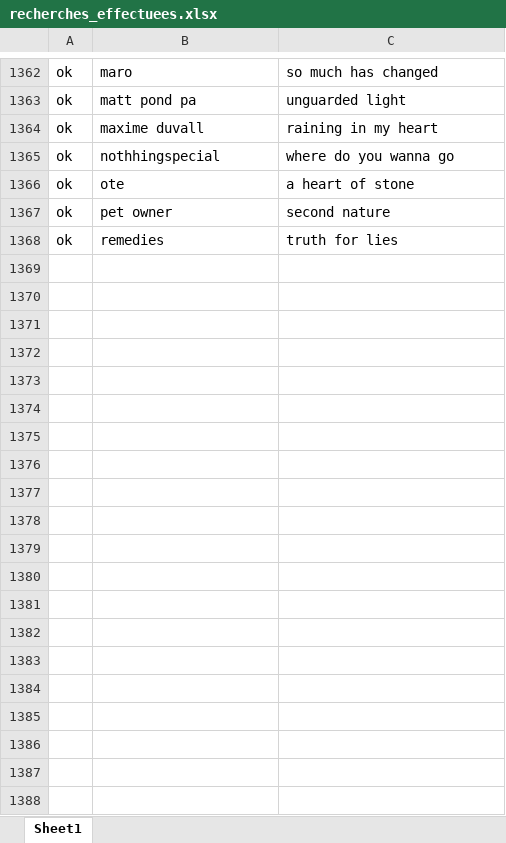
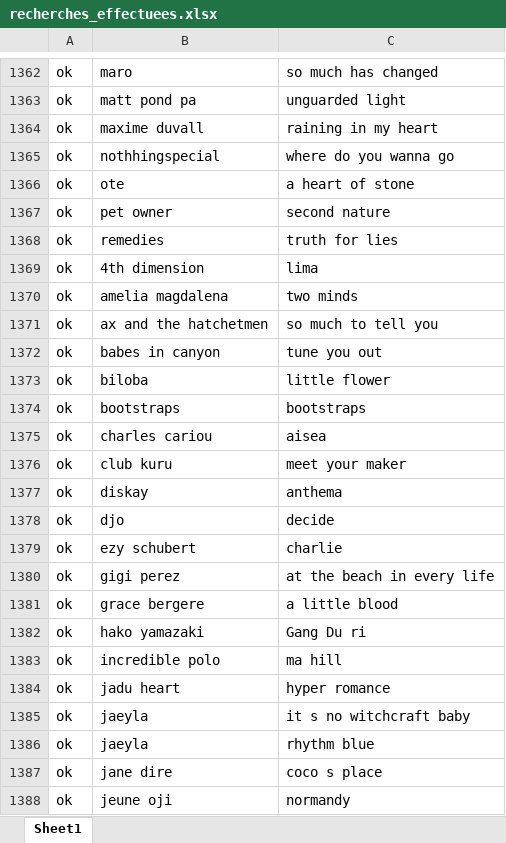
Before and after one commit to floSa/Musique_Tools, an Excel workbook: data/Ressources/recherches_effectuees.xlsx, sheet Sheet1, drawn as a sheet; only a part is shown, gaps mark what is left out; values as stored, in another font and other column widths than the file's, no borders; the diff covers the shown part only; the diff names each change by its address in the sheet, - before the commit and + after, or states it on an @@ line.

Commit message:
A_Recuperer : reorganisation data/ (Pipeline/ pour les intermediaires)
data/ est maintenant separe en 3 categories claires :

- data/Ressources/   : tenu a la main (artistes_liste, recherches_effectuees)
- data/Pipeline/     : fichiers intermediaires regenerables du pipeline
                       (albums_a_rechercher, albums_match_complet,
                        resultats_cotes, debug_selection)
- data/Resultats/    : sortie finale pour consultation
                       (resultats_final.csv + .xlsx)
- data/Bibliotheque/ : scan disque (bibliotheque.csv + .xlsx)

Avant : tous les intermediaires polluaient data/Ressources/ a cote des
sources tenues a la main.

Suppression aussi de Albums_musique_2026_05.xlsx (snapshot mensuel de
la biblio non utilise par le pipeline depuis le commit precedent).

Doc + README mis a jour avec la nouvelle arborescence.

Test : pipeline run sur Partage -> Pipeline/albums_a_rechercher_Partage.csv
(40 albums, identique au resultat precedent).

```diff
--- a/data/Ressources/recherches_effectuees.xlsx (sheet Sheet1)
+++ b/data/Ressources/recherches_effectuees.xlsx (sheet Sheet1)
+row 1369: ok | 4th dimension | lima
+row 1370: ok | amelia magdalena | two minds
+row 1371: ok | ax and the hatchetmen | so much to tell you
+row 1372: ok | babes in canyon | tune you out
+row 1373: ok | biloba | little flower
+row 1374: ok | bootstraps | bootstraps
+row 1375: ok | charles cariou | aisea
+row 1376: ok | club kuru | meet your maker
+row 1377: ok | diskay | anthema
+row 1378: ok | djo | decide
+row 1379: ok | ezy schubert | charlie
+row 1380: ok | gigi perez | at the beach in every life
+row 1381: ok | grace bergere | a little blood
+row 1382: ok | hako yamazaki | Gang Du ri
+row 1383: ok | incredible polo | ma hill
+row 1384: ok | jadu heart | hyper romance
+row 1385: ok | jaeyla | it s no witchcraft baby
+row 1386: ok | jaeyla | rhythm blue
+row 1387: ok | jane dire | coco s place
+row 1388: ok | jeune oji | normandy
```
Also changed, not shown: 19 added rows elsewhere in this sheet, 10 other files.
